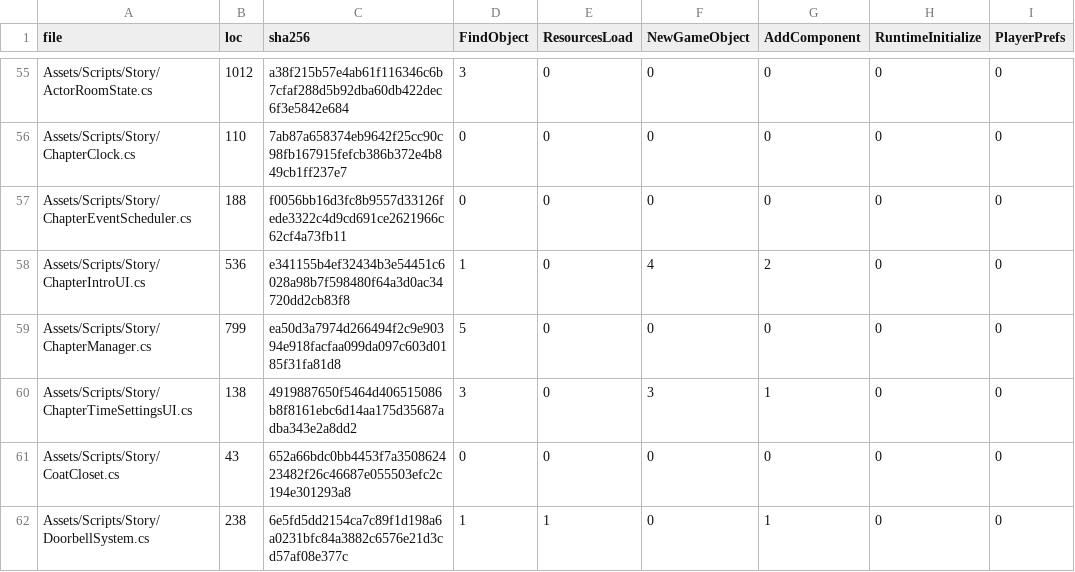
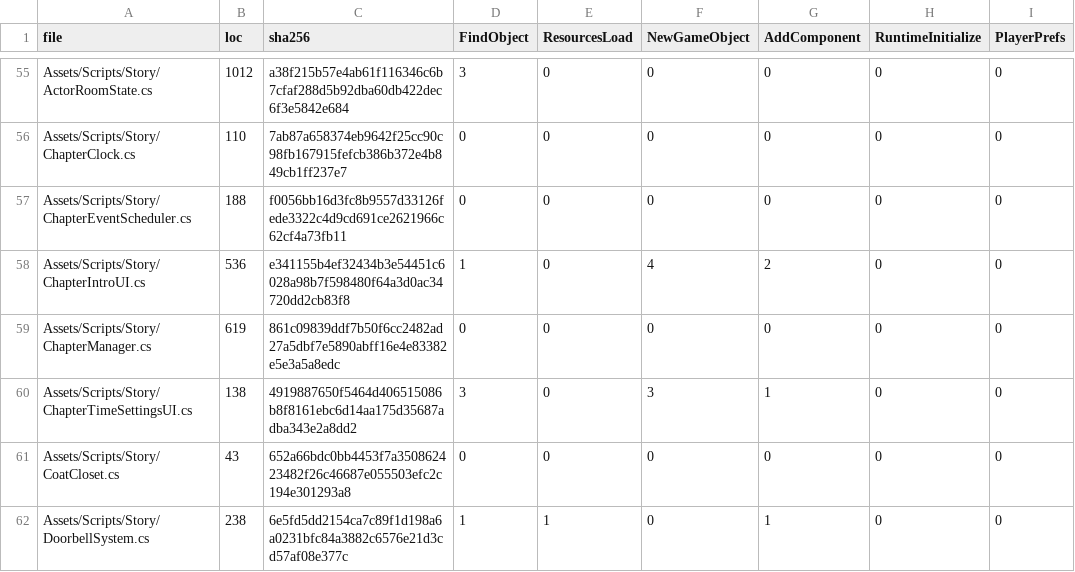
Before and after one commit to redgargoyle/ChateauElsewhere, a CSV file: Docs/Architecture/Generated/runtime_files.csv, drawn as a sheet; only a part is shown, gaps mark what is left out; the diff names each change by its address in the sheet, - before the commit and + after, or states it on an @@ line.

```diff
--- a/Docs/Architecture/Generated/runtime_files.csv
+++ b/Docs/Architecture/Generated/runtime_files.csv
-B59 (loc): 799
+B59 (loc): 619
-C59 (sha256): ea50d3a7974d266494f2c9e90394e918facfaa099da097c603d0185f31fa81d8
+C59 (sha256): 861c09839ddf7b50f6cc2482ad27a5dbf7e5890abff16e4e83382e5e3a5a8edc
-D59 (FindObject): 5
+D59 (FindObject): 0
```
Also changed, not shown: Docs/Architecture/RuntimeClassMigrationLedger.csv, 9 other files.
